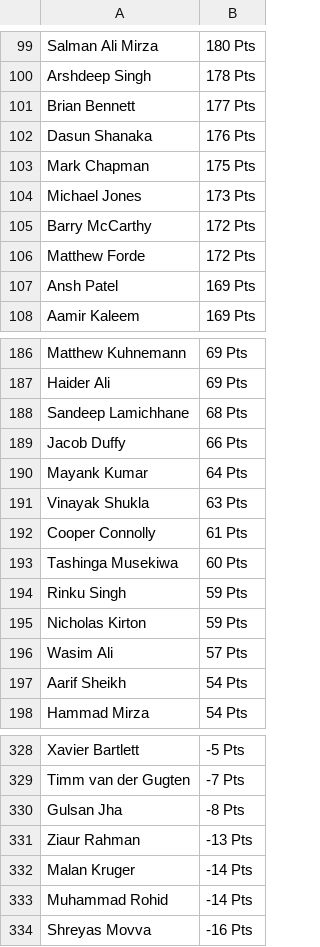
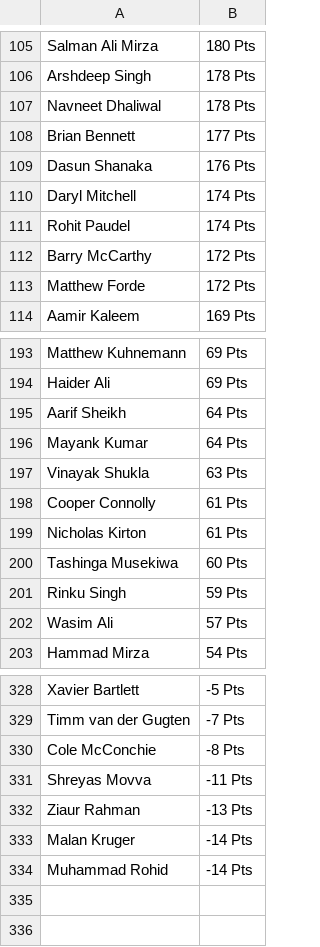
Before and after one commit to sanjeev-murthy/2026-T20-WC-Auction, a CSV file: points_calc/players_total_points.csv, drawn as a sheet; only a part is shown, gaps mark what is left out; the diff covers the shown part only.

```diff
--- a/points_calc/players_total_points.csv
+++ b/points_calc/players_total_points.csv
@@ -100,9 +106,9 @@ Salman Ali Mirza,180 Pts
 Arshdeep Singh,178 Pts
+Navneet Dhaliwal,178 Pts
 Brian Bennett,177 Pts
 Dasun Shanaka,176 Pts
-Mark Chapman,175 Pts
-Michael Jones,173 Pts
+Daryl Mitchell,174 Pts
+Rohit Paudel,174 Pts
 Barry McCarthy,172 Pts
 Matthew Forde,172 Pts
-Ansh Patel,169 Pts
 Aamir Kaleem,169 Pts
@@ -187,4 +194,3 @@ Matthew Kuhnemann,69 Pts
 Haider Ali,69 Pts
-Sandeep Lamichhane,68 Pts
-Jacob Duffy,66 Pts
+Aarif Sheikh,64 Pts
 Mayank Kumar,64 Pts
@@ -192,7 +198,6 @@ Vinayak Shukla,63 Pts
 Cooper Connolly,61 Pts
+Nicholas Kirton,61 Pts
 Tashinga Musekiwa,60 Pts
 Rinku Singh,59 Pts
-Nicholas Kirton,59 Pts
 Wasim Ali,57 Pts
-Aarif Sheikh,54 Pts
 Hammad Mirza,54 Pts
@@ -329,3 +329,4 @@ Xavier Bartlett,-5 Pts
 Timm van der Gugten,-7 Pts
-Gulsan Jha,-8 Pts
+Cole McConchie,-8 Pts
+Shreyas Movva,-11 Pts
 Ziaur Rahman,-13 Pts
@@ -333,2 +334 @@ Malan Kruger,-14 Pts
 Muhammad Rohid,-14 Pts
-Shreyas Movva,-16 Pts
```
Also changed, not shown: 30 added rows, 28 removed rows and 4 edited cells elsewhere in this file, 3 other files.
